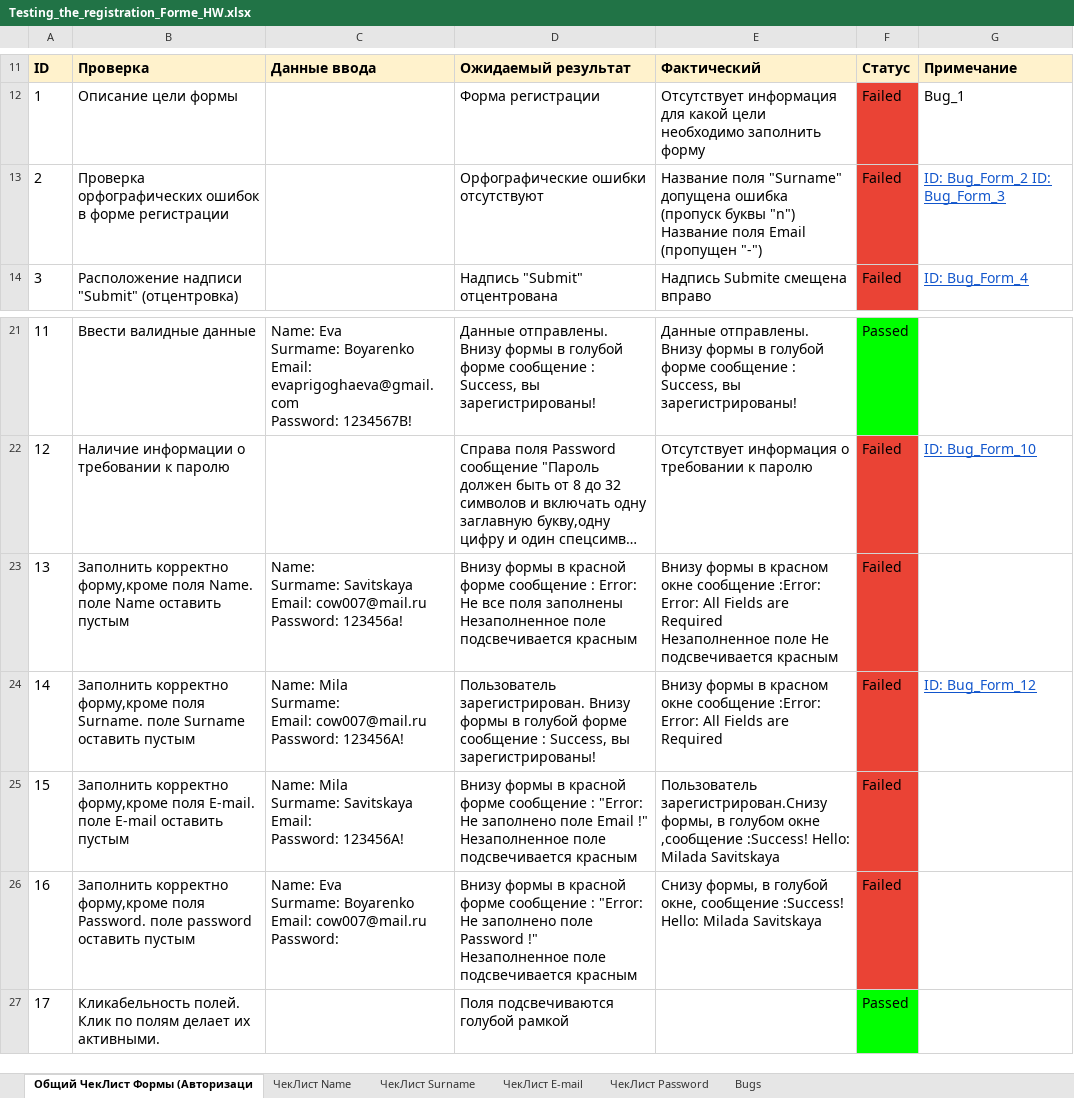
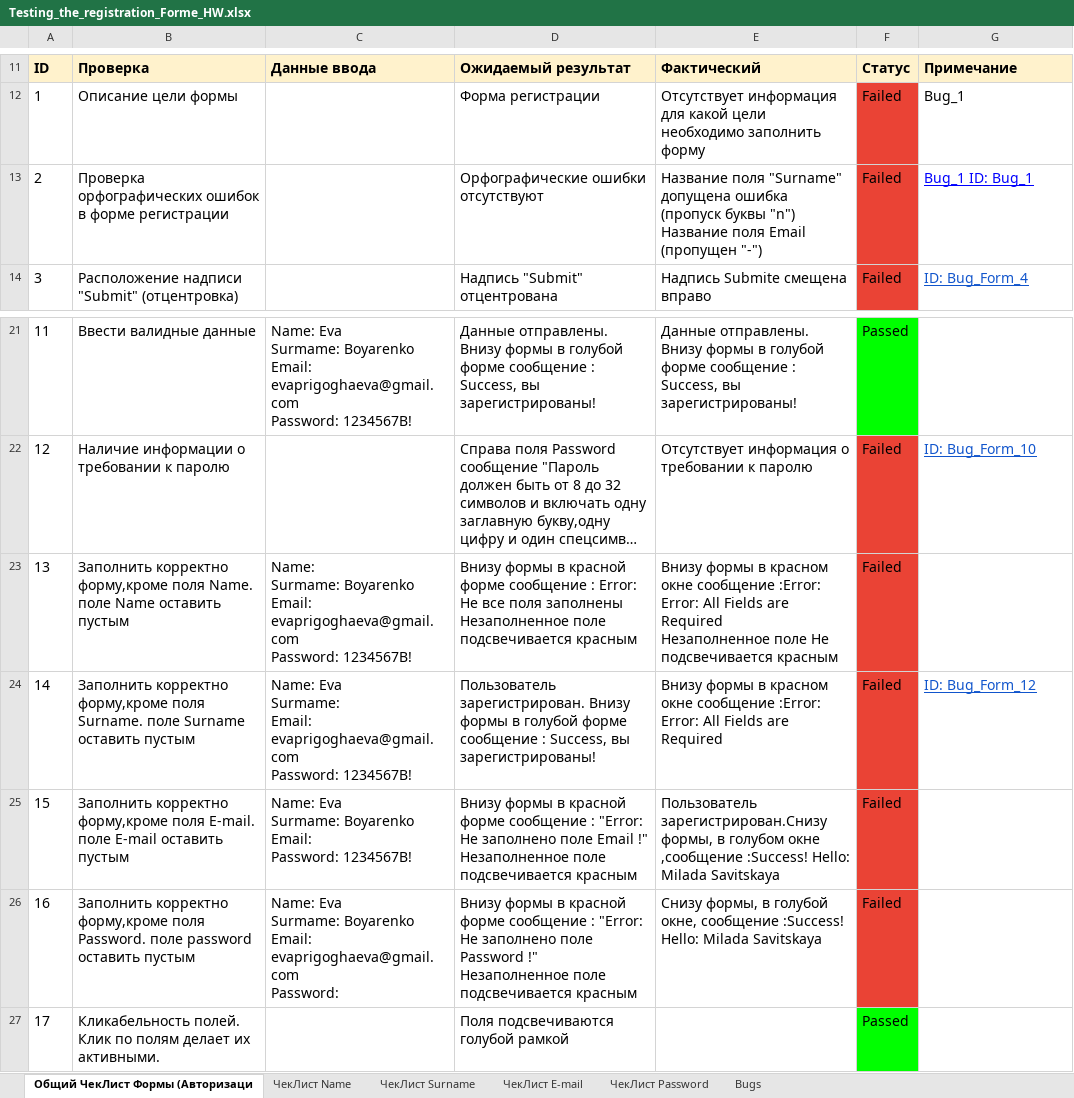
Before and after one commit to YauheniyaBayaranka/Testing_the_registration_Form-, an Excel workbook: Testing_the_registration_Formе_HW.xlsx, sheet Общий ЧекЛист Формы (Авторизаци, drawn as a sheet; only a part is shown, gaps mark what is left out; long unchanged cells end in …; values as stored, in another font and other column widths than the file's, no borders; charts and pictures not drawn; ↵ is a line break in a cell; the diff names each change by its address in the sheet, - before the commit and + after, or states it on an @@ line.

Commit message:
Testing_the_registration_Form_HW

```diff
--- a/Testing_the_registration_Formе_HW.xlsx (sheet Общий ЧекЛист Формы (Авторизаци)
+++ b/Testing_the_registration_Formе_HW.xlsx (sheet Общий ЧекЛист Формы (Авторизаци)
-G13: ID: Bug_Form_2 ID: Bug_Form_3
+G13: Bug_1 ID: Bug_1
-G13 text colour: #1155CC
+G13 text colour: #0000FF
-C23: Name: ↵ Surmame: Savitskaya ↵ Email: cow007@mail.ru ↵ Password: 123456a!
+C23: Name: ↵ Surmame: Boyarenko ↵ Email: evaprigoghaeva@gmail.com ↵ Password: 1234567B!
-C24: Name: Mila ↵ Surmame: ↵ Email: cow007@mail.ru ↵ Password: 123456A!
+C24: Name: Eva ↵ Surmame: ↵ Email: evaprigoghaeva@gmail.com ↵ Password: 1234567B!
-C25: Name: Mila ↵ Surmame: Savitskaya ↵ Email: ↵ Password: 123456A!
+C25: Name: Eva ↵ Surmame: Boyarenko ↵ Email: ↵ Password: 1234567B!
-C26: …Boyarenko ↵ Email: cow007@mail.ru ↵ Password:
+C26: …Boyarenko ↵ Email: evaprigoghaeva@gmail.com ↵ Password:
```
Also changed, not shown: sheet ЧекЛист Name, sheet ЧекЛист E-mail, sheet ЧекЛист Surname, sheet ЧекЛист Password.
